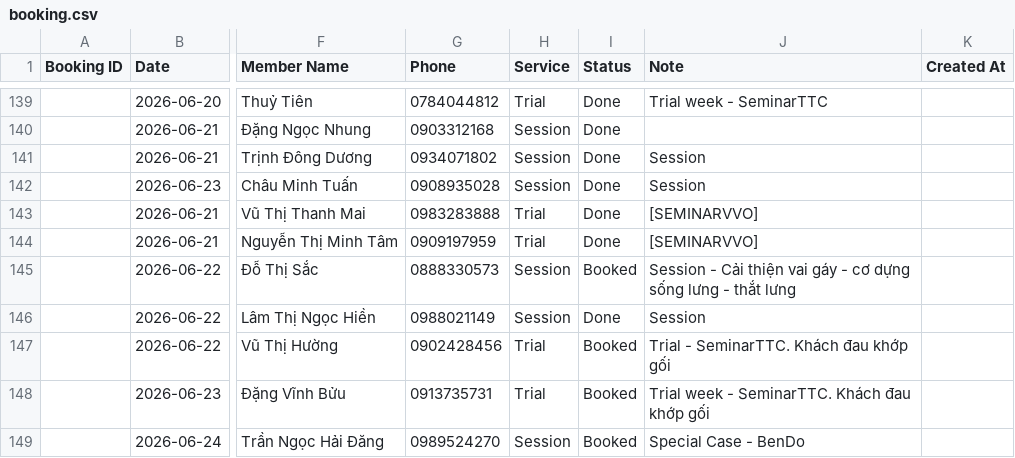
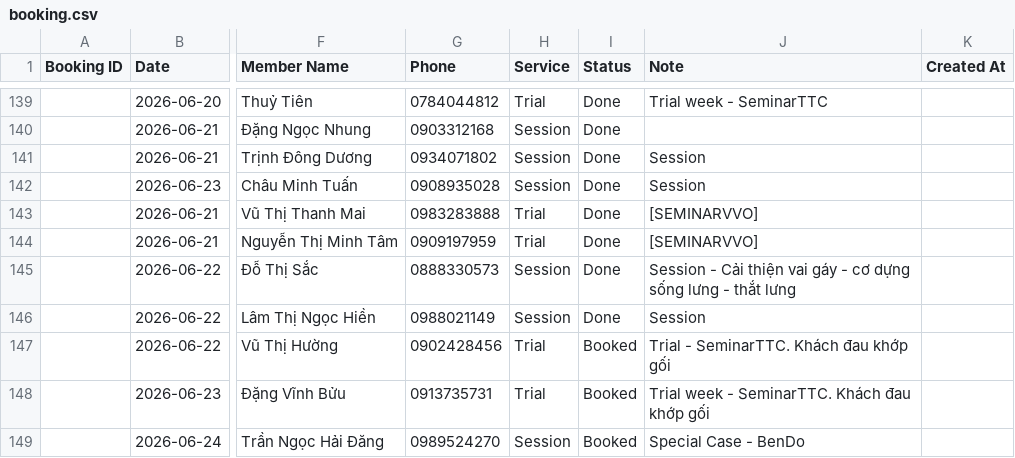
Before and after one commit to dtchien401/ProPhysio-Dashboard, a CSV file: booking.csv, drawn as a sheet; only a part is shown, gaps mark what is left out; the diff names each change by its address in the sheet, - before the commit and + after, or states it on an @@ line.

Commit message:
Auto upload booking.csv from Google Sheets

```diff
--- a/booking.csv
+++ b/booking.csv
-I145 (Status): Booked
+I145 (Status): Done
```
